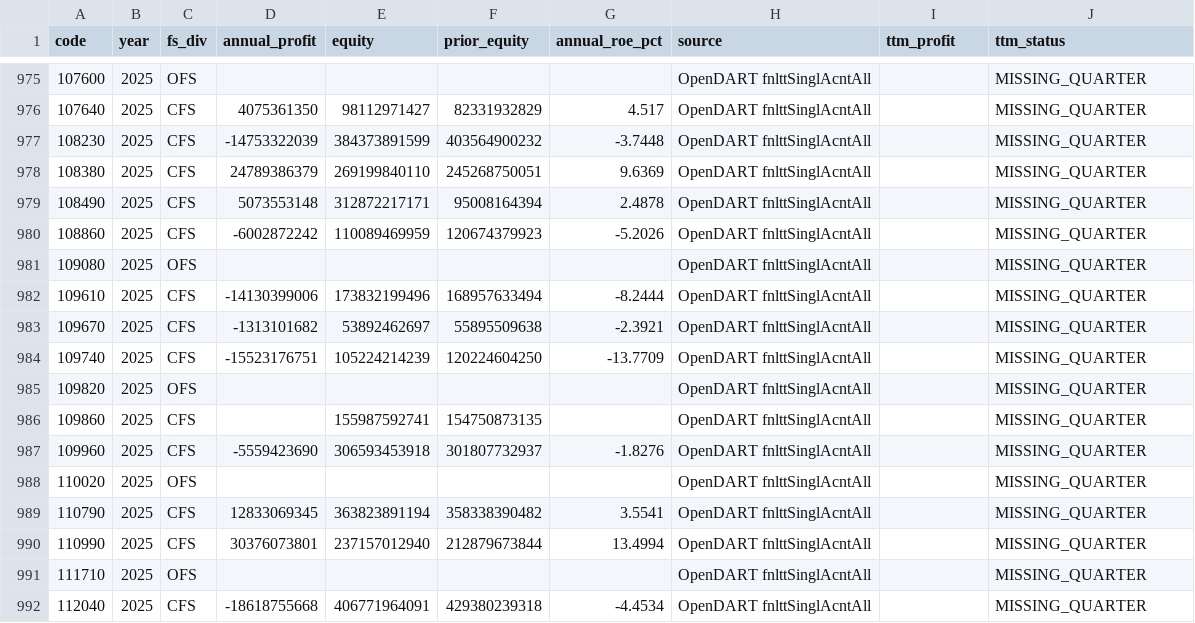
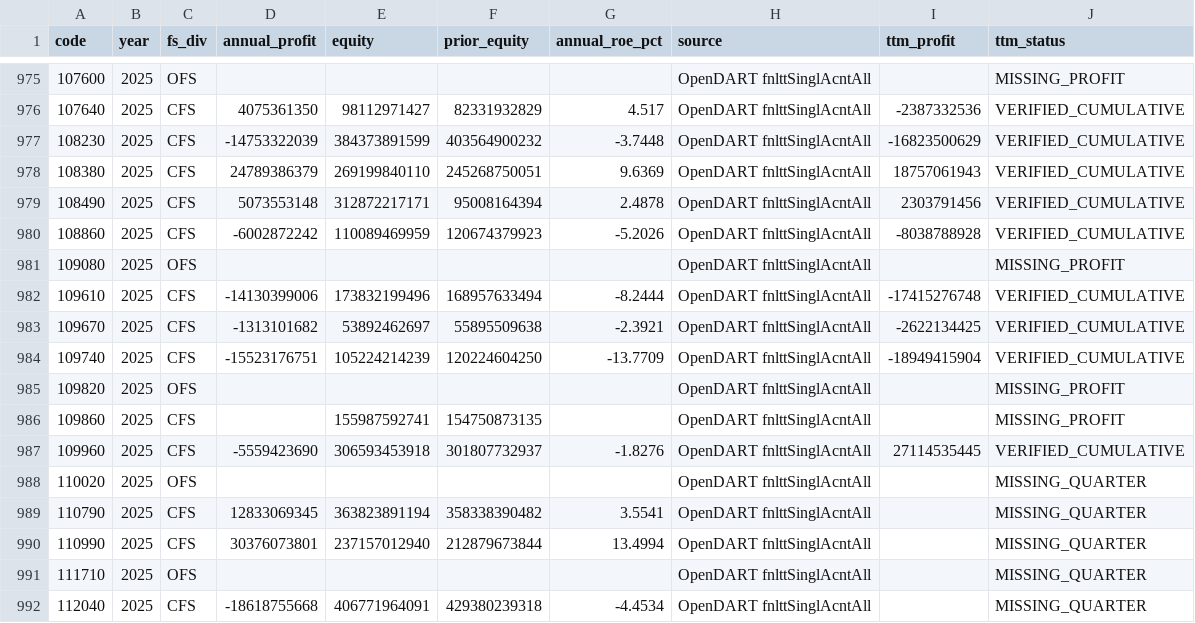
Before and after one commit to cks3210-spec/KRX-Public-Test, a CSV file: data/v5_financial_m/annual_financial_index_m.csv, drawn as a sheet; only a part is shown, gaps mark what is left out; the diff covers the shown part only.

```diff
--- a/data/v5_financial_m/annual_financial_index_m.csv
+++ b/data/v5_financial_m/annual_financial_index_m.csv
@@ -975,14 +975,14 @@
-107600,2025,OFS,,,,,OpenDART fnlttSinglAcntAll,,MISSING_QUARTER
-107640,2025,CFS,4075361350,98112971427,82331932829,4.517,OpenDART fnlttSinglAcntAll,,MISSING_QUARTER
-108230,2025,CFS,-14753322039,384373891599,403564900232,-3.7448,OpenDART fnlttSinglAcntAll,,MISSING_QUARTER
-108380,2025,CFS,24789386379,269199840110,245268750051,9.6369,OpenDART fnlttSinglAcntAll,,MISSING_QUARTER
-108490,2025,CFS,5073553148,312872217171,95008164394,2.4878,OpenDART fnlttSinglAcntAll,,MISSING_QUARTER
-108860,2025,CFS,-6002872242,110089469959,120674379923,-5.2026,OpenDART fnlttSinglAcntAll,,MISSING_QUARTER
-109080,2025,OFS,,,,,OpenDART fnlttSinglAcntAll,,MISSING_QUARTER
-109610,2025,CFS,-14130399006,173832199496,168957633494,-8.2444,OpenDART fnlttSinglAcntAll,,MISSING_QUARTER
-109670,2025,CFS,-1313101682,53892462697,55895509638,-2.3921,OpenDART fnlttSinglAcntAll,,MISSING_QUARTER
-109740,2025,CFS,-15523176751,105224214239,120224604250,-13.7709,OpenDART fnlttSinglAcntAll,,MISSING_QUARTER
-109820,2025,OFS,,,,,OpenDART fnlttSinglAcntAll,,MISSING_QUARTER
-109860,2025,CFS,,155987592741,154750873135,,OpenDART fnlttSinglAcntAll,,MISSING_QUARTER
-109960,2025,CFS,-5559423690,306593453918,301807732937,-1.8276,OpenDART fnlttSinglAcntAll,,MISSING_QUARTER
+107600,2025,OFS,,,,,OpenDART fnlttSinglAcntAll,,MISSING_PROFIT
+107640,2025,CFS,4075361350,98112971427,82331932829,4.517,OpenDART fnlttSinglAcntAll,-2387332536,VERIFIED_CUMULATIVE
+108230,2025,CFS,-14753322039,384373891599,403564900232,-3.7448,OpenDART fnlttSinglAcntAll,-16823500629,VERIFIED_CUMULATIVE
+108380,2025,CFS,24789386379,269199840110,245268750051,9.6369,OpenDART fnlttSinglAcntAll,18757061943,VERIFIED_CUMULATIVE
+108490,2025,CFS,5073553148,312872217171,95008164394,2.4878,OpenDART fnlttSinglAcntAll,2303791456,VERIFIED_CUMULATIVE
+108860,2025,CFS,-6002872242,110089469959,120674379923,-5.2026,OpenDART fnlttSinglAcntAll,-8038788928,VERIFIED_CUMULATIVE
+109080,2025,OFS,,,,,OpenDART fnlttSinglAcntAll,,MISSING_PROFIT
+109610,2025,CFS,-14130399006,173832199496,168957633494,-8.2444,OpenDART fnlttSinglAcntAll,-17415276748,VERIFIED_CUMULATIVE
+109670,2025,CFS,-1313101682,53892462697,55895509638,-2.3921,OpenDART fnlttSinglAcntAll,-2622134425,VERIFIED_CUMULATIVE
+109740,2025,CFS,-15523176751,105224214239,120224604250,-13.7709,OpenDART fnlttSinglAcntAll,-18949415904,VERIFIED_CUMULATIVE
+109820,2025,OFS,,,,,OpenDART fnlttSinglAcntAll,,MISSING_PROFIT
+109860,2025,CFS,,155987592741,154750873135,,OpenDART fnlttSinglAcntAll,,MISSING_PROFIT
+109960,2025,CFS,-5559423690,306593453918,301807732937,-1.8276,OpenDART fnlttSinglAcntAll,27114535445,VERIFIED_CUMULATIVE
 110020,2025,OFS,,,,,OpenDART fnlttSinglAcntAll,,MISSING_QUARTER
```
Also changed, not shown: 43 edited cells elsewhere in this file, 3 other files.
